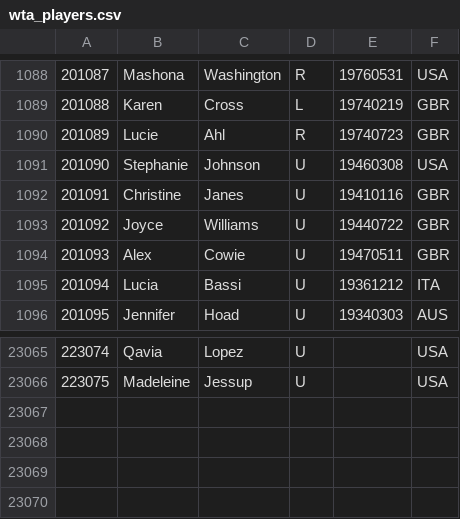
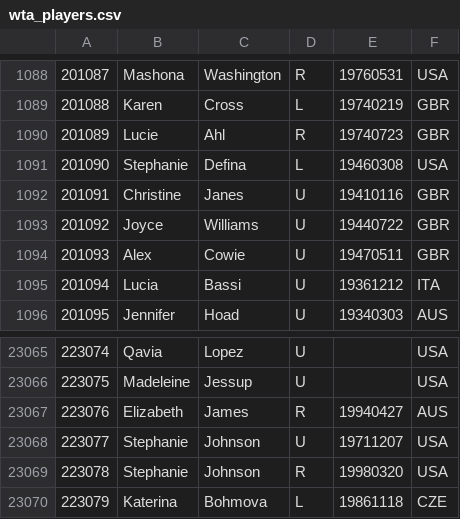
Before and after one commit to JeffSackmann/tennis_wta, a CSV file: wta_players.csv, drawn as a sheet; only a part is shown, gaps mark what is left out.

```diff
--- a/wta_players.csv
+++ b/wta_players.csv
@@ -1090,3 +1090,3 @@
 201089,Lucie,Ahl,R,19740723,GBR
-201090,Stephanie,Johnson,U,19460308,USA
+201090,Stephanie,Defina,L,19460308,USA
 201091,Christine,Janes,U,19410116,GBR
@@ -23066 +23066,5 @@
 223075,Madeleine,Jessup,U,,USA
+223076,Elizabeth,James,R,19940427,AUS
+223077,Stephanie,Johnson,U,19711207,USA
+223078,Stephanie,Johnson,R,19980320,USA
+223079,Katerina,Bohmova,L,19861118,CZE
```
Also changed, not shown: wta_matches_qual_itf_1970.csv, wta_matches_qual_itf_1971.csv, 29 other files.
